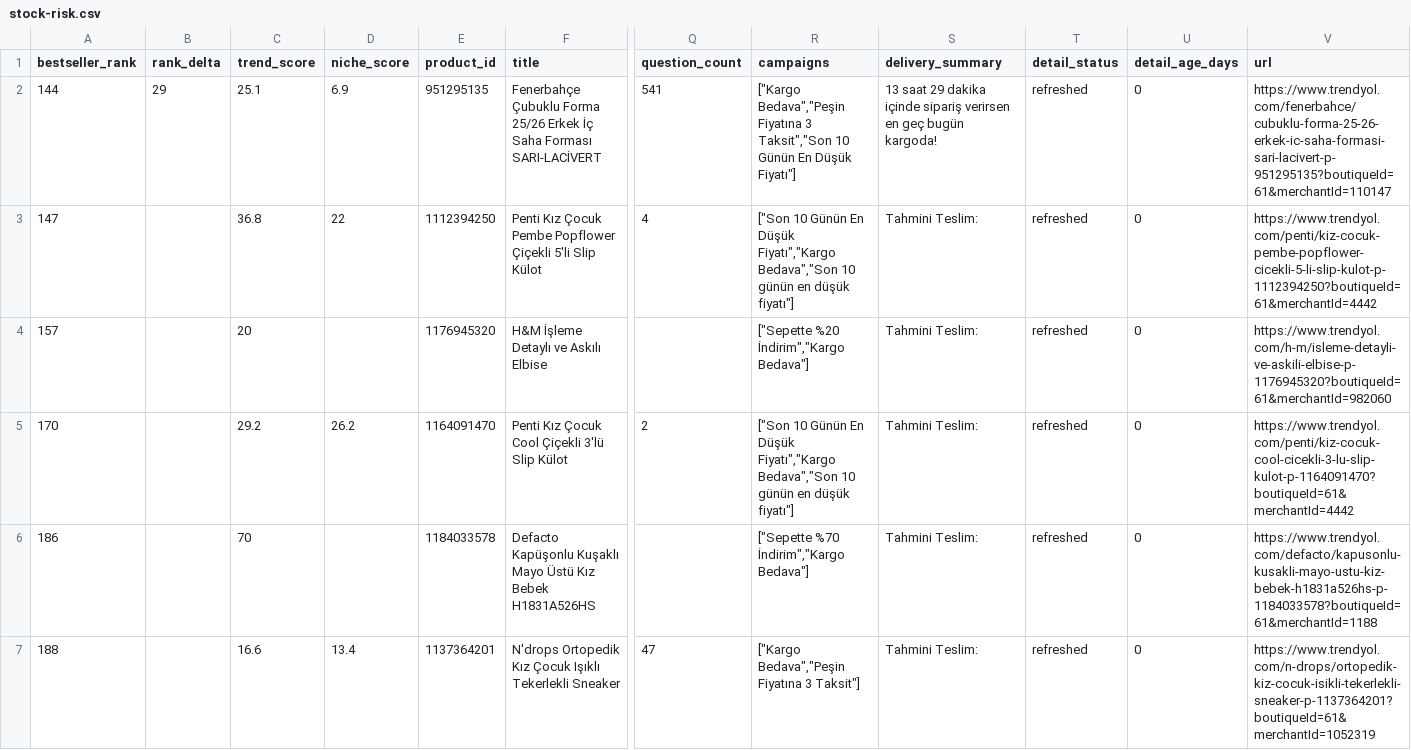
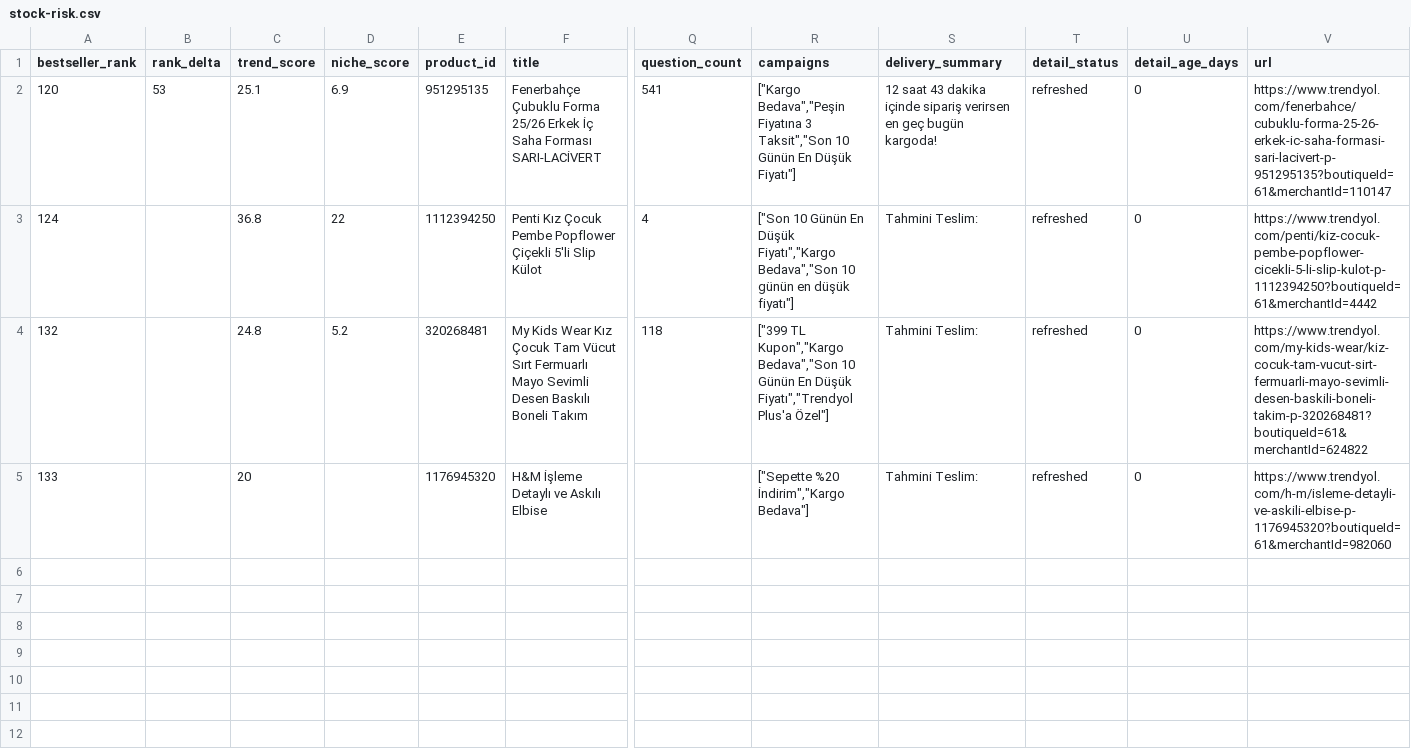
Before and after one commit to caner8047-coder/Trendyol, a CSV file: lists/2026-08-17/stock-risk.csv, drawn as a sheet; only a part is shown, gaps mark what is left out; removed rows and columns are numbered as before the commit, all else as after; rows hold the shown columns only; the diff names each change by its address in the sheet, - before the commit and + after, or states it on an @@ line.

```diff
--- a/lists/2026-08-17/stock-risk.csv
+++ b/lists/2026-08-17/stock-risk.csv
-A2 (bestseller_rank): 144
+A2 (bestseller_rank): 120
-B2 (rank_delta): 29
+B2 (rank_delta): 53
-S2 (delivery_summary): 13 saat 29 dakika içinde…
+S2 (delivery_summary): 12 saat 43 dakika içinde…
-A3 (bestseller_rank): 147
+A3 (bestseller_rank): 124
+row 4: 132 |  | 24.8 | 5.2 | 320268481 | My Kids Wear Kız Çocuk Tam Vücut Sırt Fermuarlı Mayo Sevimli Desen Baskılı Boneli Takım | 118 | ["399 TL Kupon","Kargo Bedava","Son 10 Günün En Düşük Fiyatı","Trendyol Plus'a Özel"] | Tahmini Teslim: | refreshed | 0 | https://www.trendyol.com/my-kids-wear/kiz-cocuk-tam-vucut-sirt-fermuarli-mayo-sevimli-desen-baskili-boneli-takim-p-320268481?boutiqueId=61&merchantId=624822
-A5 (bestseller_rank): 157
+A5 (bestseller_rank): 133
-row 5: 170 |  | 29.2 | 26.2 | 1164091470 | Penti Kız Çocuk Cool Çiçekli 3'lü Slip Külot | 2 | ["Son 10 Günün En Düşük Fiyatı","Kargo Bedava","Son 10 günün en düşük fiyatı"] | Tahmini Teslim: | refreshed | 0 | https://www.trendyol.com/penti/kiz-cocuk-cool-cicekli-3-lu-slip-kulot-p-1164091470?boutiqueId=61&merchantId=4442
-row 6: 186 |  | 70 |  | 1184033578 | Defacto Kapüşonlu Kuşaklı Mayo Üstü Kız Bebek H1831A526HS |  | ["Sepette %70 İndirim","Kargo Bedava"] | Tahmini Teslim: | refreshed | 0 | https://www.trendyol.com/defacto/kapusonlu-kusakli-mayo-ustu-kiz-bebek-h1831a526hs-p-1184033578?boutiqueId=61&merchantId=1188
-row 7: 188 |  | 16.6 | 13.4 | 1137364201 | N'drops Ortopedik Kız Çocuk Işıklı Tekerlekli Sneaker | 47 | ["Kargo Bedava","Peşin Fiyatına 3 Taksit"] | Tahmini Teslim: | refreshed | 0 | https://www.trendyol.com/n-drops/ortopedik-kiz-cocuk-isikli-tekerlekli-sneaker-p-1137364201?boutiqueId=61&merchantId=1052319
```
Also changed, not shown: lists/2026-08-17/campaigns.csv, lists/2026-08-17/niche.csv, 21 other files.
